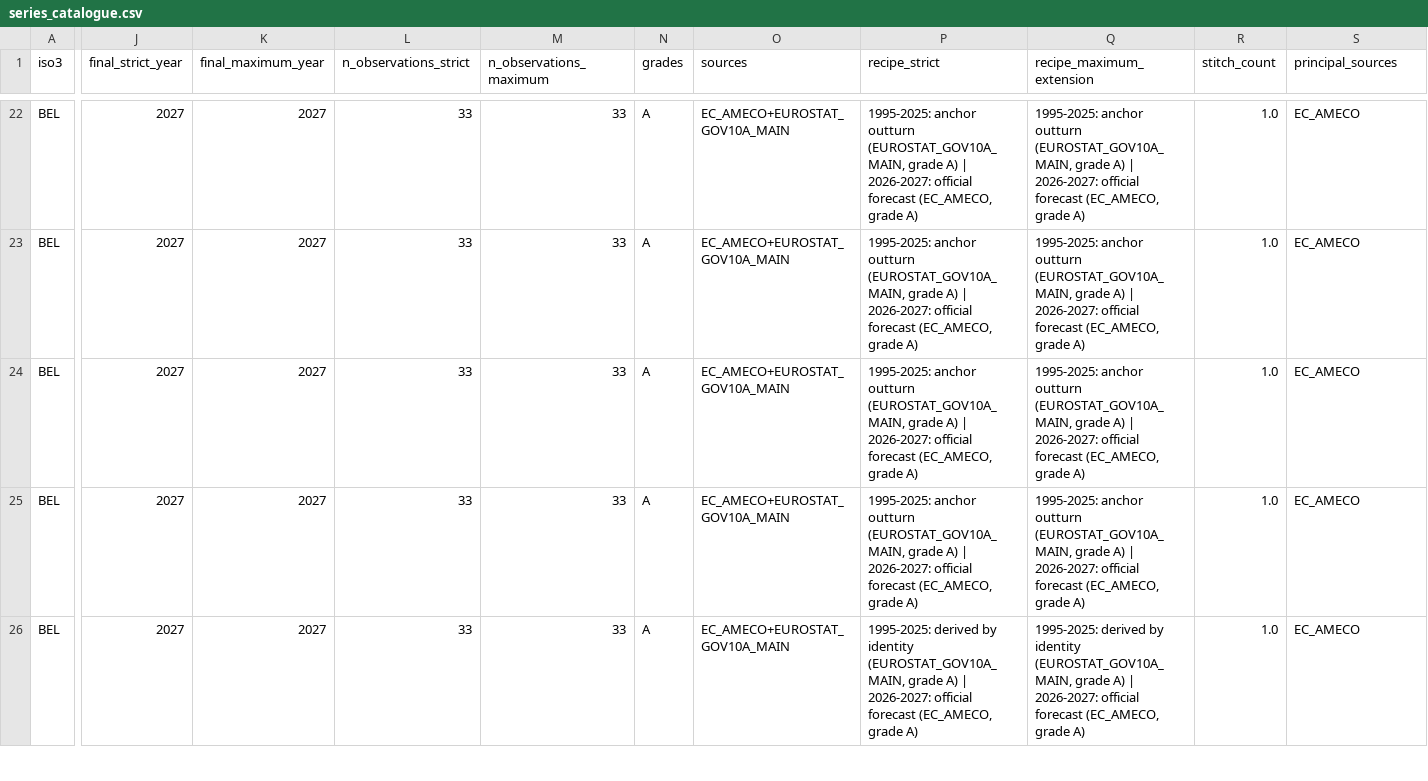
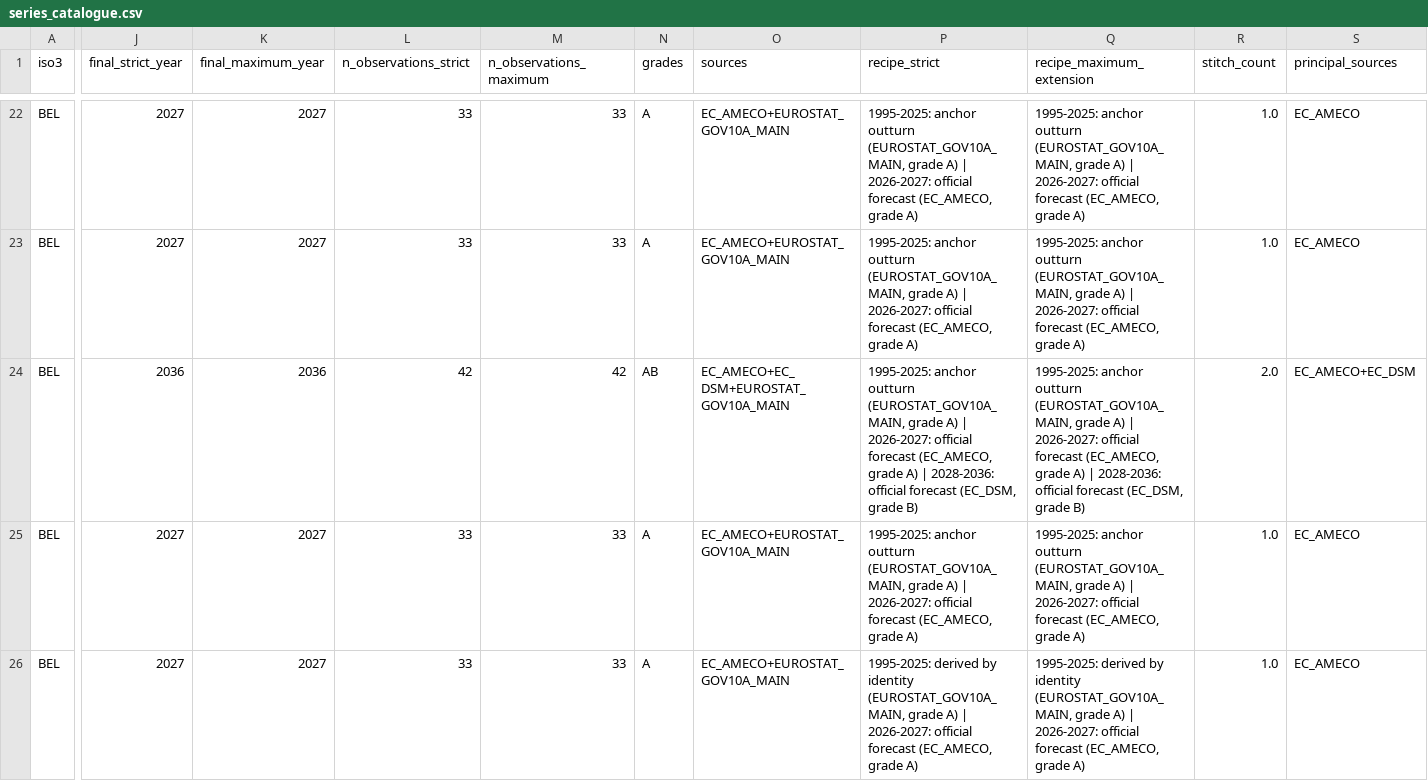
Before and after one commit to adrianchiu1/redbox, a CSV file: deliverables/series_catalogue.csv, drawn as a sheet; only a part is shown, gaps mark what is left out; the diff covers the shown part only; the diff names each change by its address in the sheet, - before the commit and + after, or states it on an @@ line.

```diff
--- a/deliverables/series_catalogue.csv
+++ b/deliverables/series_catalogue.csv
-J24 (final_strict_year): 2027
+J24 (final_strict_year): 2036
-K24 (final_maximum_year): 2027
+K24 (final_maximum_year): 2036
-L24 (n_observations_strict): 33
+L24 (n_observations_strict): 42
-M24 (n_observations_maximum): 33
+M24 (n_observations_maximum): 42
-N24 (grades): A
+N24 (grades): AB
-O24 (sources): EC_AMECO+EUROSTAT_GOV10A_MAIN
+O24 (sources): EC_AMECO+EC_DSM+EUROSTAT_GOV10A_MAIN
-P24 (recipe_strict): …grade A)
+P24 (recipe_strict): …grade A) | 2028-2036: official forecast (EC_DSM, grade B)
-Q24 (recipe_maximum_extension): …grade A)
+Q24 (recipe_maximum_extension): …grade A) | 2028-2036: official forecast (EC_DSM, grade B)
-R24 (stitch_count): 1.0
+R24 (stitch_count): 2.0
-S24 (principal_sources): EC_AMECO
+S24 (principal_sources): EC_AMECO+EC_DSM
```
Also changed, not shown: 53 edited cells elsewhere in this file, data/canonical/net_interest_check.csv, deliverables/strict_BEL.csv, 45 other files.
